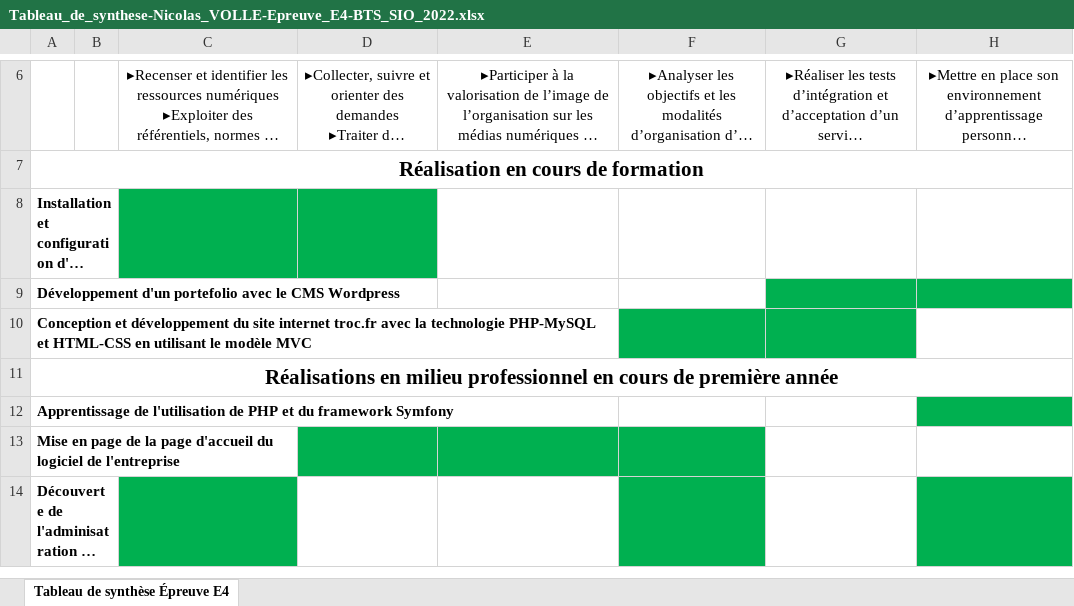
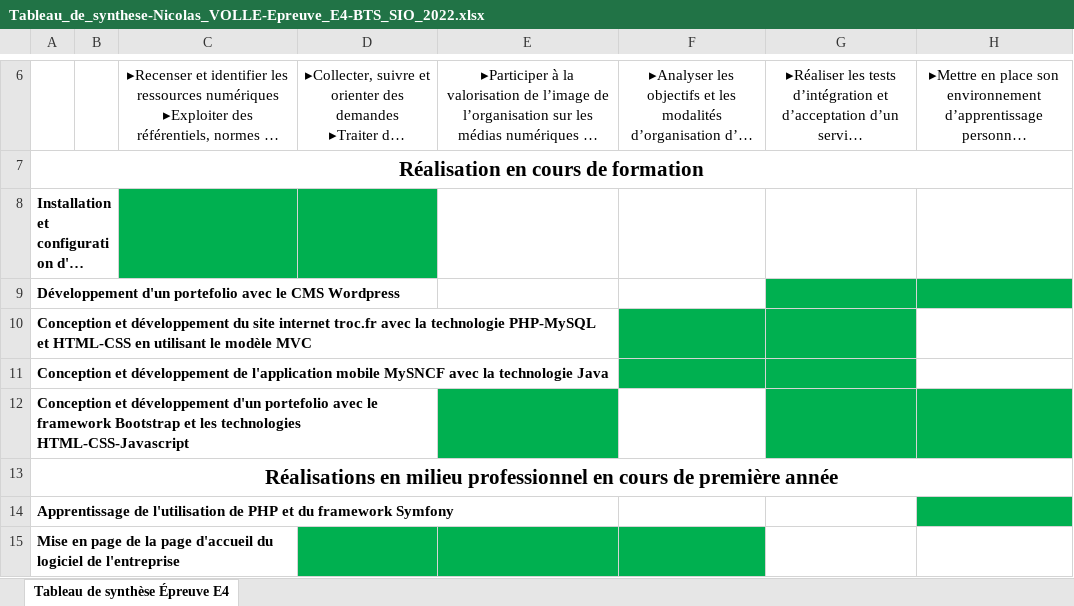
Before and after one commit to Nvolle/nvolle.github.io, an Excel workbook: assets/docs/Tableau_de_synthese-Nicolas_VOLLE-Epreuve_E4-BTS_SIO_2022.xlsx, sheet Tableau de synthèse Épreuve E4, drawn as a sheet; only a part is shown, gaps mark what is left out; the shorter side is filled out with more unchanged rows; long unchanged cells end in …; values as stored, in another font and other column widths than the file's, no borders; charts and pictures not drawn; the diff names each change by its address in the sheet, - before the commit and + after, or states it on an @@ line.

Commit message:
Update Tableau_de_synthese-Nicolas_VOLLE-Epreuve_E4-BTS_SIO_2022.xlsx

```diff
--- a/assets/docs/Tableau_de_synthese-Nicolas_VOLLE-Epreuve_E4-BTS_SIO_2022.xlsx (sheet Tableau de synthèse Épreuve E4)
+++ b/assets/docs/Tableau_de_synthese-Nicolas_VOLLE-Epreuve_E4-BTS_SIO_2022.xlsx (sheet Tableau de synthèse Épreuve E4)
+row 11: Conception et développement de l'application mobile MySNCF avec la technologie Java
+row 12: Conception et développement d'un portefolio avec le framework Bootstrap et les technologies HTML-CSS-Javascript
```
